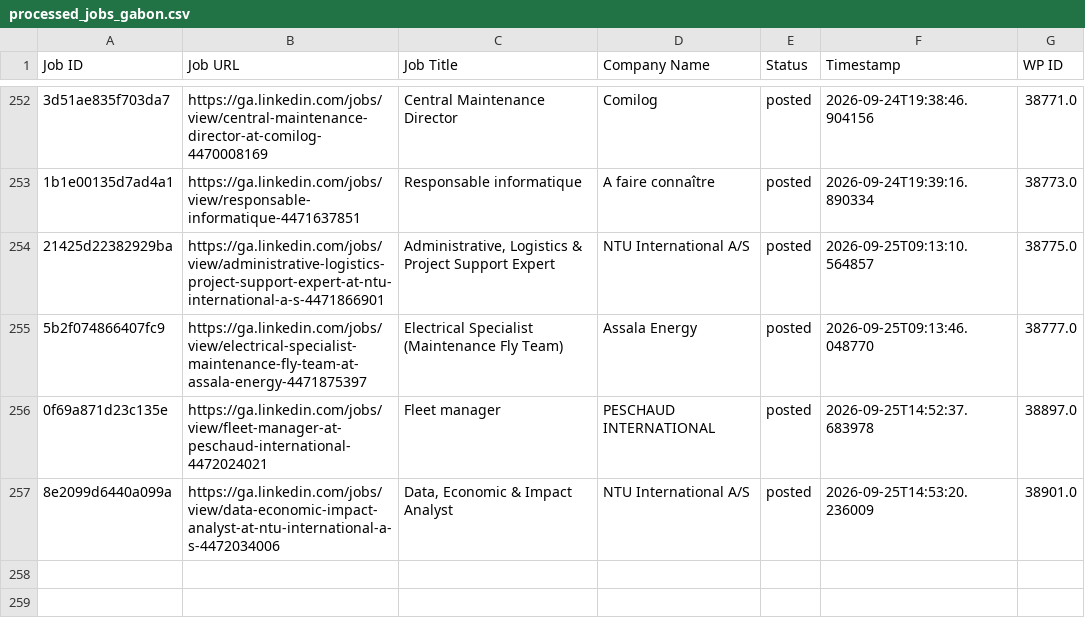
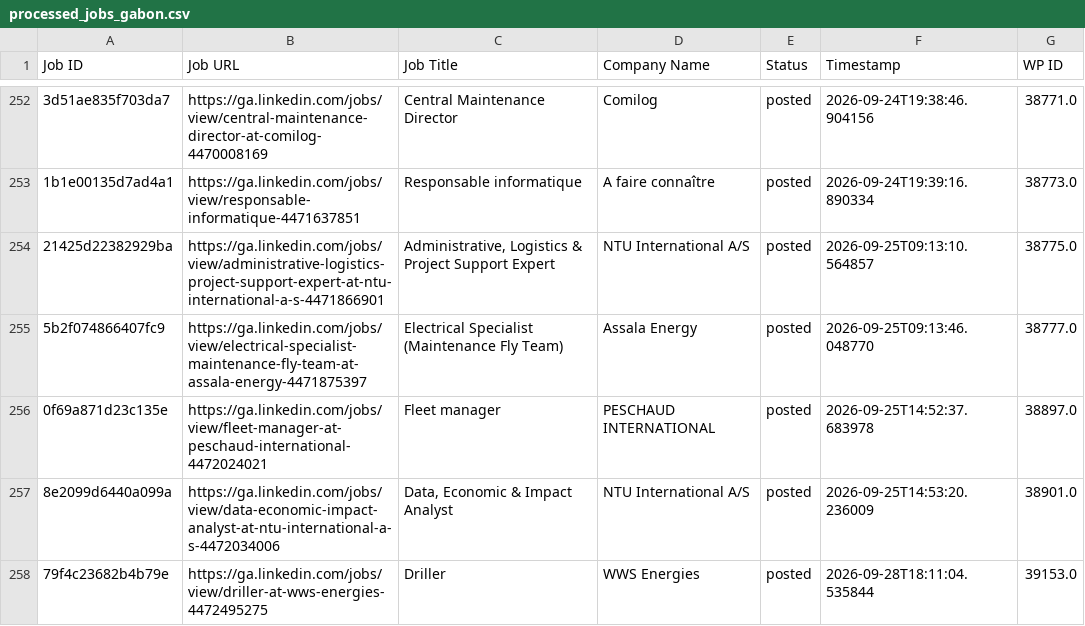
Before and after one commit to projectfetcher/ga, a CSV file: processed_jobs_gabon.csv, drawn as a sheet; only a part is shown, gaps mark what is left out; the diff names each change by its address in the sheet, - before the commit and + after, or states it on an @@ line.

```diff
--- a/processed_jobs_gabon.csv
+++ b/processed_jobs_gabon.csv
+row 258: 79f4c23682b4b79e | https://ga.linkedin.com/jobs/view/driller-at-wws-energies-4472495275 | Driller | WWS Energies | posted | 2026-09-28T18:11:04.535844 | 39153.0
```
